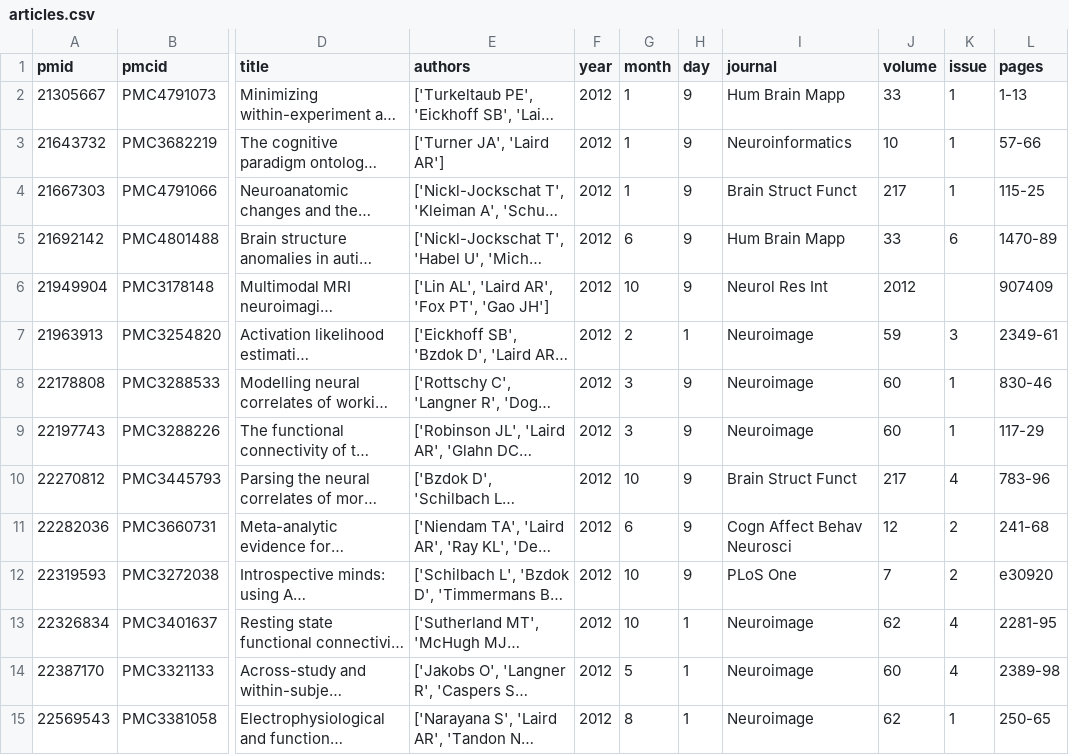
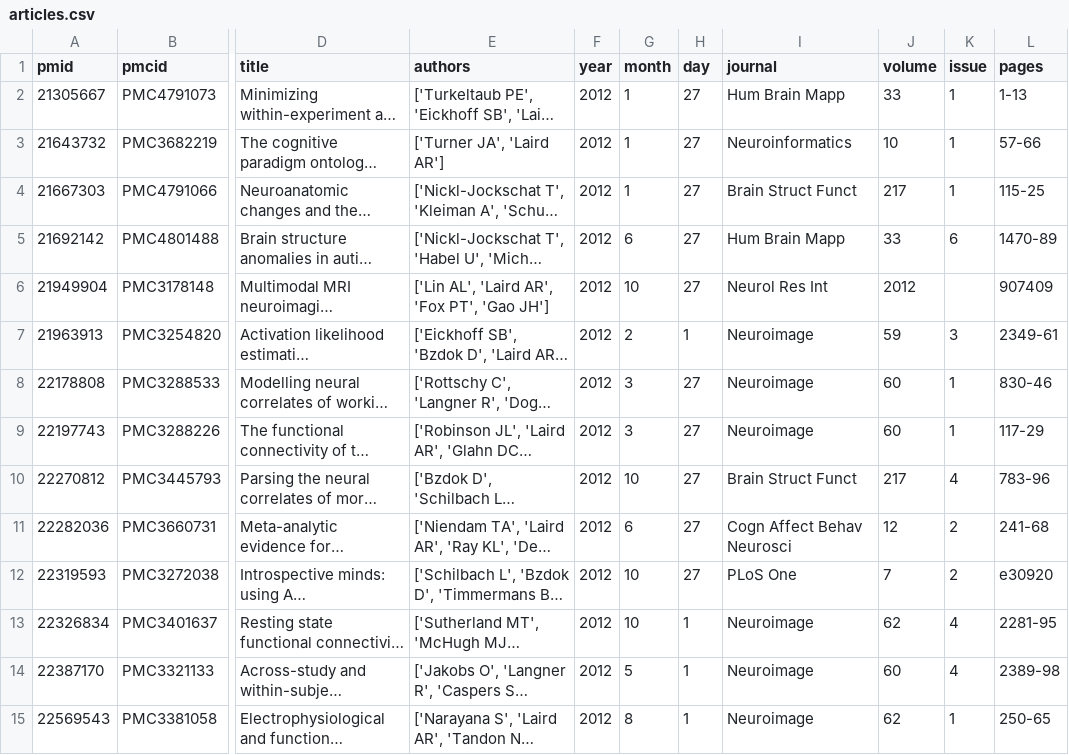
Before and after one commit to NBCLab/NBCLab.github.io, a CSV file: articles.csv, drawn as a sheet; only a part is shown, gaps mark what is left out; long unchanged cells end in …; the diff covers the shown part only; the diff names each change by its address in the sheet, - before the commit and + after, or states it on an @@ line.

```diff
--- a/articles.csv
+++ b/articles.csv
-H2:H6 (day): 9
+H2:H6 (day): 27
-H8:H12 (day): 9
+H8:H12 (day): 27
```
Also changed, not shown: 66 edited cells elsewhere in this file, 4 other files.
